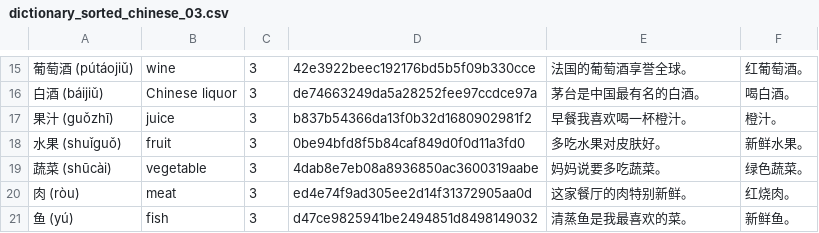
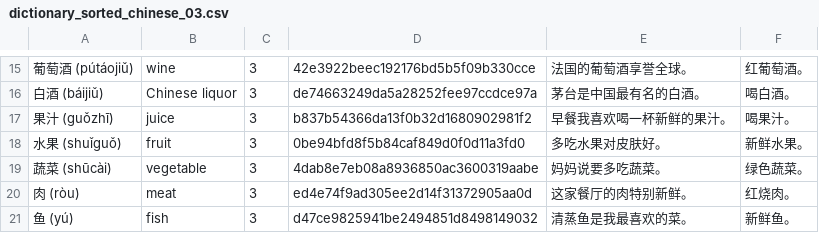
Before and after one commit to Wandersalamander/FrenchWordWizard, a CSV file: app/src/main/assets/chinese/dictionary_sorted_chinese_03.csv, drawn as a sheet; only a part is shown, gaps mark what is left out.

```diff
--- a/app/src/main/assets/chinese/dictionary_sorted_chinese_03.csv
+++ b/app/src/main/assets/chinese/dictionary_sorted_chinese_03.csv
@@ -16,3 +16,3 @@
 白酒 (báijiǔ)	Chinese liquor	3	de74663249da5a28252fee97ccdce97a	茅台是中国最有名的白酒。	喝白酒。
-果汁 (guǒzhī)	juice	3	b837b54366da13f0b32d1680902981f2	早餐我喜欢喝一杯橙汁。	橙汁。
+果汁 (guǒzhī)	juice	3	b837b54366da13f0b32d1680902981f2	早餐我喜欢喝一杯新鲜的果汁。	喝果汁。
 水果 (shuǐguǒ)	fruit	3	0be94bfd8f5b84caf849d0f0d11a3fd0	多吃水果对皮肤好。	新鲜水果。
```
Also changed, not shown: app/src/main/assets/chinese/dictionary_sorted_chinese_00.csv.
